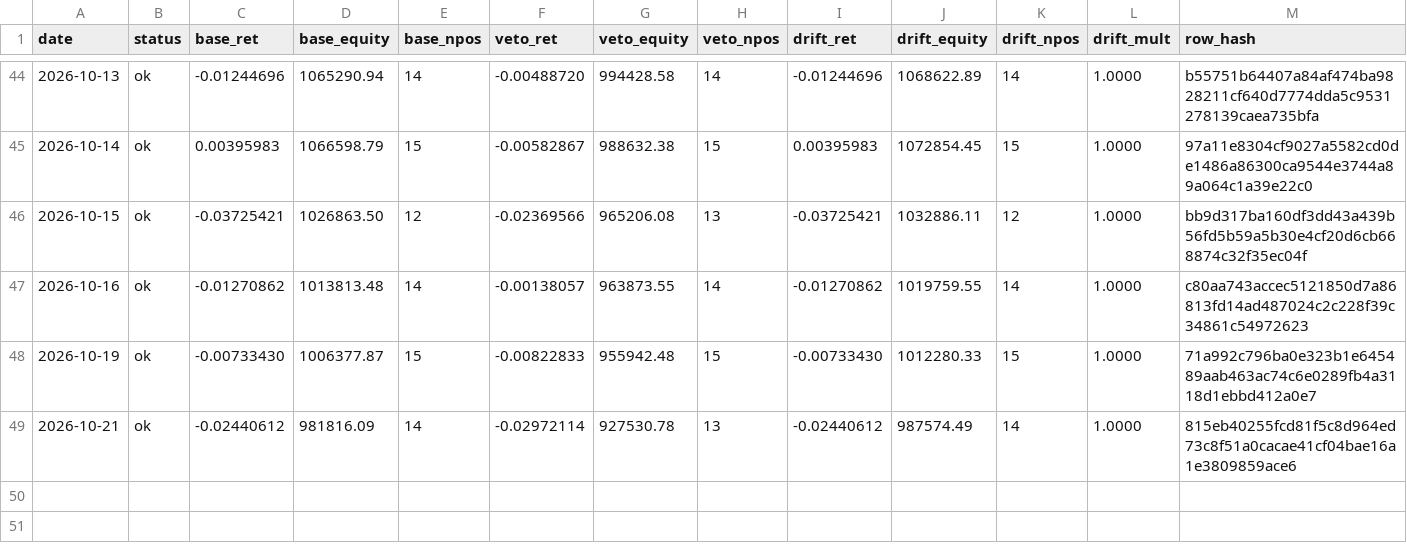
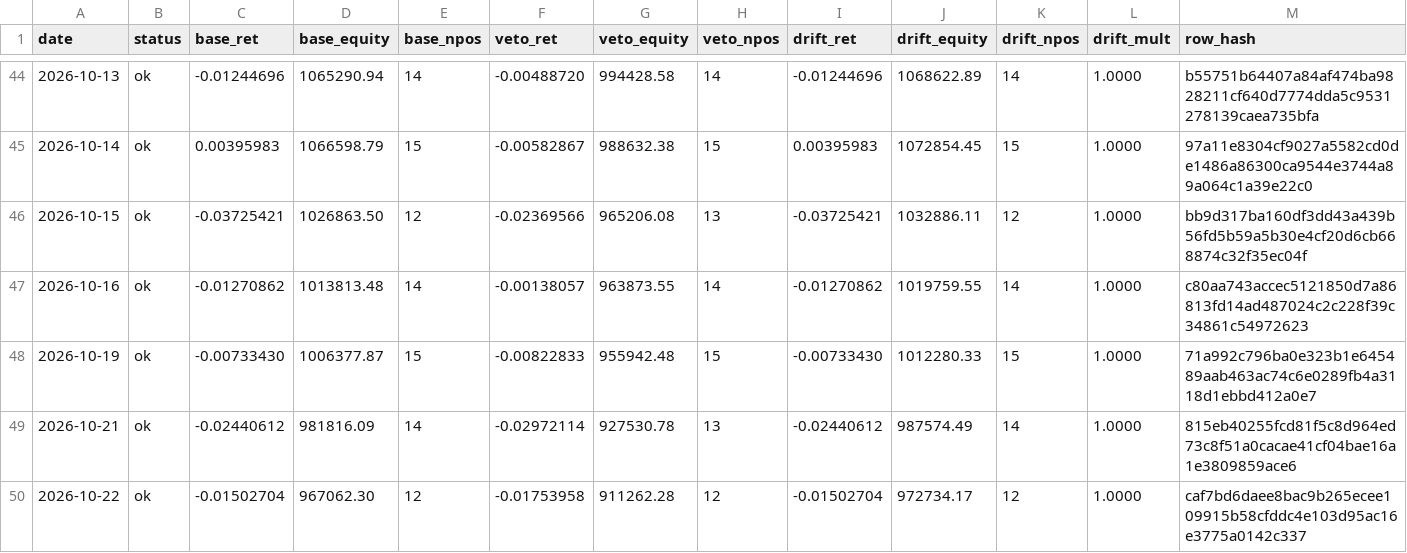
Before and after one commit to kreeshpatel/nifty-satvik, a CSV file: results/forward_wall.csv, drawn as a sheet; only a part is shown, gaps mark what is left out; the diff names each change by its address in the sheet, - before the commit and + after, or states it on an @@ line.

Commit message:
chore(wall): forward-wall daily log 2026-10-22 [run 39783782288]

```diff
--- a/results/forward_wall.csv
+++ b/results/forward_wall.csv
+row 50: 2026-10-22 | ok | -0.01502704 | 967062.30 | 12 | -0.01753958 | 911262.28 | 12 | -0.01502704 | 972734.17 | 12 | 1.0000 | caf7bd6daee8bac9b265ecee109915b58cfddc4e103d95ac16e3775a0142c337
```
Also changed, not shown: results/wall_veto/paper_ledger_history.csv, results/wall_veto/portfolio_history.csv, 8 other files.
